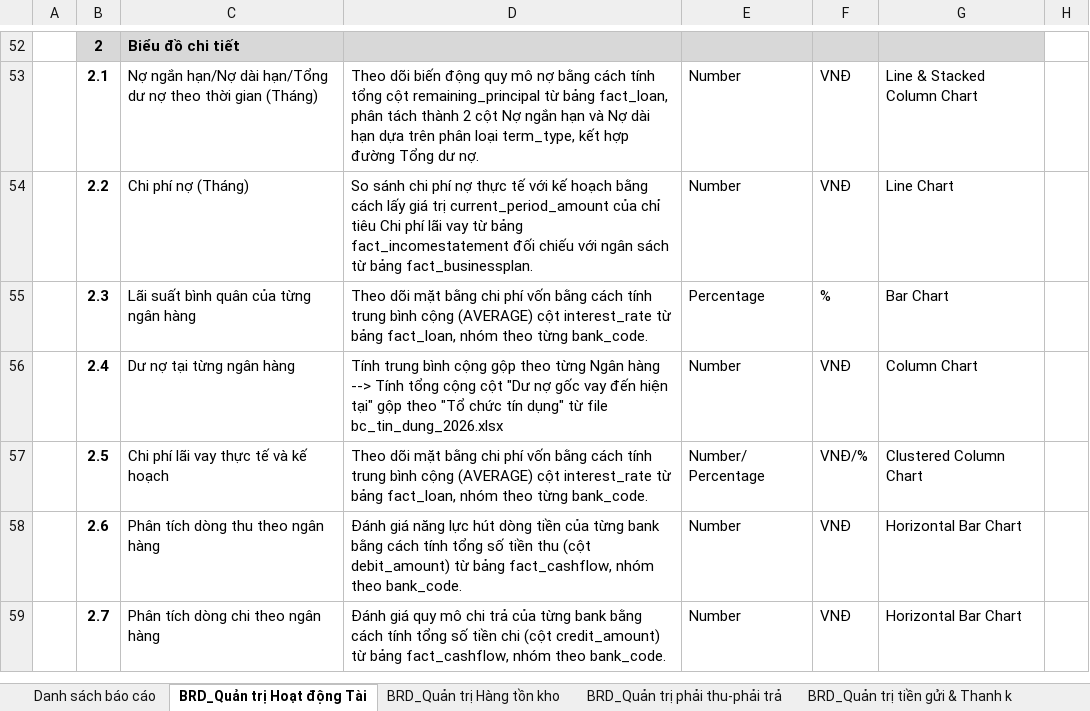
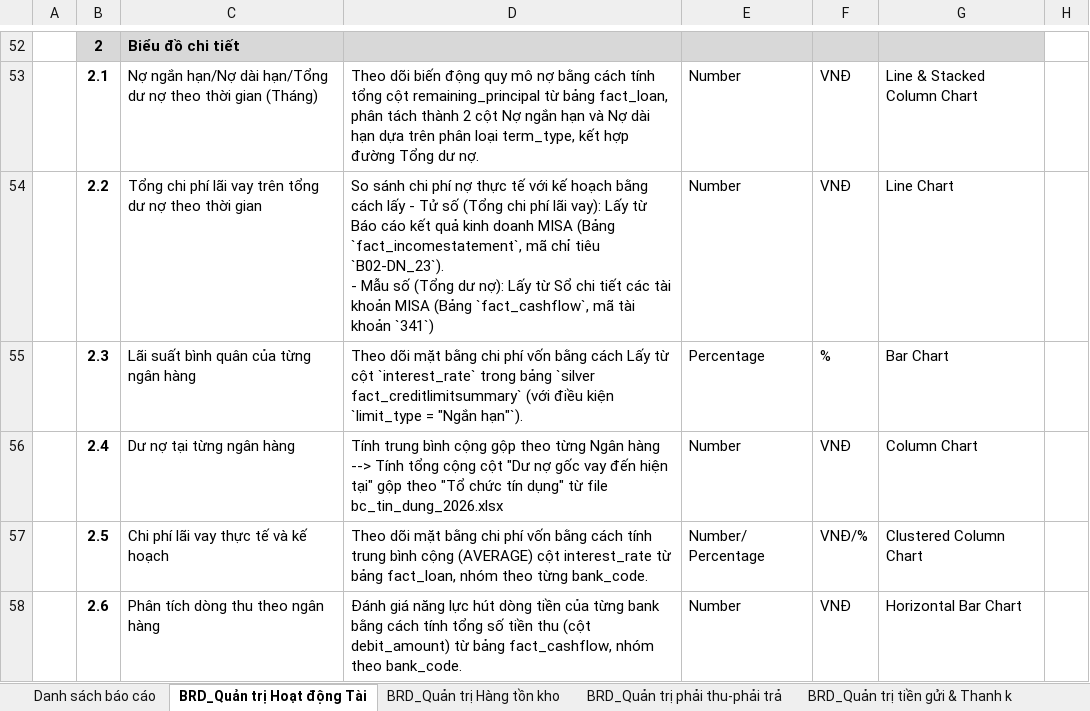
Before and after one commit to huudang-de/GML, an Excel workbook: 2. Tài liệu phân tích và thiết kế/02. BRD & Template/ISO - BRD_20260806.xlsx, sheet BRD_Quản trị Hoạt động Tài, drawn as a sheet; only a part is shown, gaps mark what is left out; the shorter side is filled out with more unchanged rows; values as stored, in another font and other column widths than the file's, no borders; ↵ is a line break in a cell; the diff names each change by its address in the sheet, - before the commit and + after, or states it on an @@ line.

```diff
--- a/2. Tài liệu phân tích và thiết kế/02. BRD & Template/ISO - BRD_20260806.xlsx (sheet BRD_Quản trị Hoạt động Tài)
+++ b/2. Tài liệu phân tích và thiết kế/02. BRD & Template/ISO - BRD_20260806.xlsx (sheet BRD_Quản trị Hoạt động Tài)
-C54: Chi phí nợ (Tháng)
+C54: Tổng chi phí lãi vay trên tổng dư nợ theo thời gian
-D54: …cách lấy giá trị current_period_amount của chỉ tiêu Chi phí lãi vay từ bảng fact_incomestatement đối chiếu với ngân sách từ bảng fact_businessplan.
+D54: …cách lấy - Tử số (Tổng chi phí lãi vay): Lấy từ Báo cáo kết quả kinh doanh MISA (Bảng `fact_incomestatement`, mã chỉ tiêu `B02-DN_23`). ↵ - Mẫu số (Tổng dư nợ): Lấy từ Sổ chi tiết các tài khoản MISA (Bảng `fact_cashflow`, mã tài khoản `341`)
-D55: …bằng cách tính trung bình cộng (AVERAGE) cột interest_rate từ bảng fact_loan, nhóm theo từng bank_code.
+D55: …bằng cách Lấy từ cột `interest_rate` trong bảng `silver fact_creditlimitsummary` (với điều kiện `limit_type = "Ngắn hạn"`).
```
Also changed, not shown: 2. Tài liệu phân tích và thiết kế/02. BRD & Template/ISO - BRD_Excel.xlsx, 5. Kiểm thử/UAT/UAT_PowerBI_TestCases.xlsx, 6 other files.
